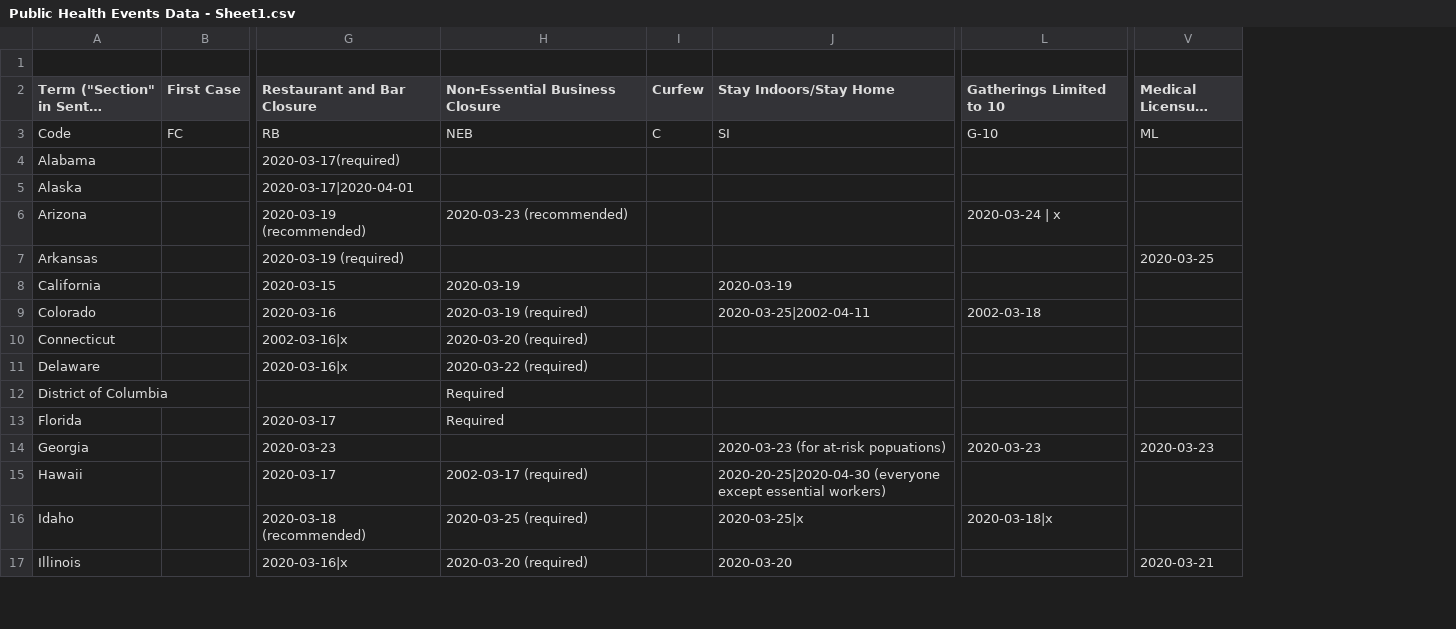
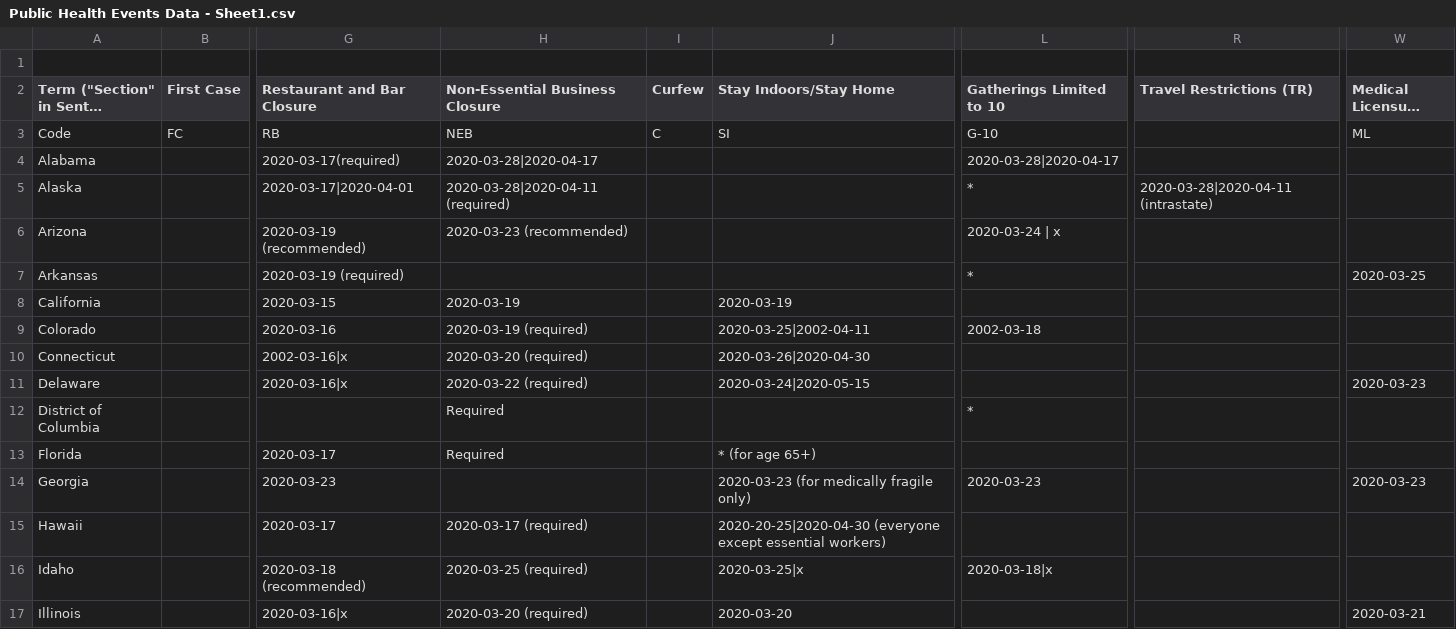
Before and after one commit to alison-campion/COVID-19-NPI-Index, a CSV file: data/Public Health Events Data - Sheet1.csv, drawn as a sheet; only a part is shown, gaps mark what is left out; long unchanged cells end in …; addresses are those after the commit; the diff covers the shown part only; the diff names each change by its address in the sheet, - before the commit and + after, or states it on an @@ line.

Commit message:
add state level data example

```diff
--- a/data/Public Health Events Data - Sheet1.csv
+++ b/data/Public Health Events Data - Sheet1.csv
+column R (Travel Restrictions (TR)), row 5: 2020-03-28|2020-04-11 (intrastate)
-H4 (Non-Essential Business Closure): (empty)
+H4 (Non-Essential Business Closure): 2020-03-28|2020-04-17
-L4 (Gatherings Limited to 10): (empty)
+L4 (Gatherings Limited to 10): 2020-03-28|2020-04-17
-H5 (Non-Essential Business Closure): (empty)
+H5 (Non-Essential Business Closure): 2020-03-28|2020-04-11 (required)
-L5 (Gatherings Limited to 10): (empty)
+L5 (Gatherings Limited to 10): *
-L7 (Gatherings Limited to 10): (empty)
+L7 (Gatherings Limited to 10): *
-J10 (Stay Indoors/Stay Home): (empty)
+J10 (Stay Indoors/Stay Home): 2020-03-26|2020-04-30
-J11 (Stay Indoors/Stay Home): (empty)
+J11 (Stay Indoors/Stay Home): 2020-03-24|2020-05-15
-W11 (Medical Licensure Relaxed): (empty)
+W11 (Medical Licensure Relaxed): 2020-03-23
-L12 (Gatherings Limited to 10): (empty)
+L12 (Gatherings Limited to 10): *
-J13 (Stay Indoors/Stay Home): (empty)
+J13 (Stay Indoors/Stay Home): * (for age 65+)
-J14 (Stay Indoors/Stay Home): 2020-03-23 (for at-risk popuations)
+J14 (Stay Indoors/Stay Home): 2020-03-23 (for medically fragile only)
-H15 (Non-Essential Business Closure): 2002-03-17 (required)
+H15 (Non-Essential Business Closure): 2020-03-17 (required)
```
Also changed, not shown: 32 edited cells elsewhere in this file, 2 other files.
